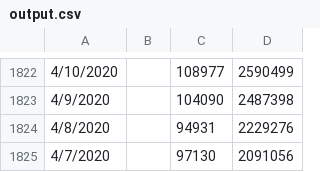
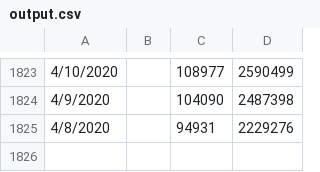
Before and after one commit to hunj/tsa-passenger-throughput, a CSV file: output.csv, drawn as a sheet; only a part is shown, gaps mark what is left out; removed rows and columns are numbered as before the commit, all else as after; the diff covers the shown part only; the diff names each change by its address in the sheet, - before the commit and + after, or states it on an @@ line.

```diff
--- a/output.csv
+++ b/output.csv
-row 1825: 4/7/2020 |  | 97130 | 2091056
```
Also changed, not shown: 5 added rows and 4 removed rows elsewhere in this file.
